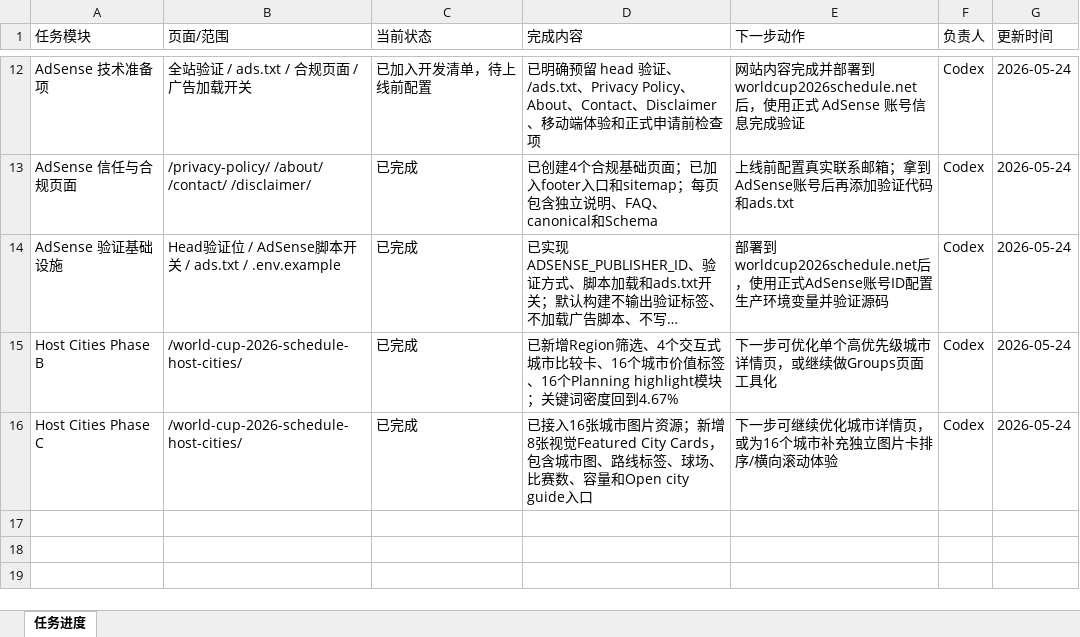
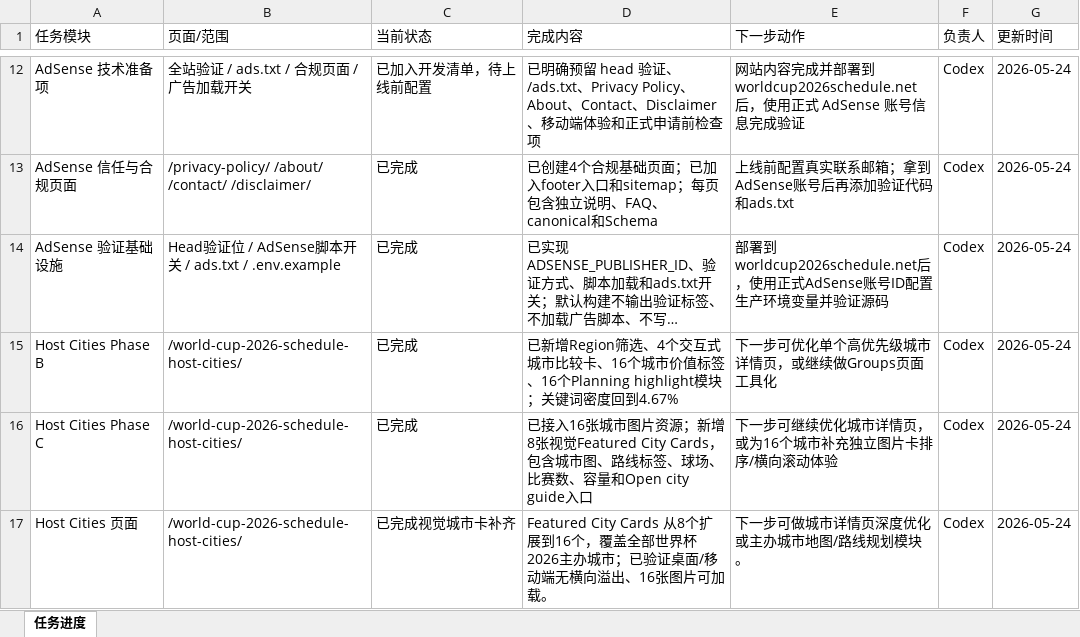
Before and after one commit to alabamajumia-del/wc2026schedule, an Excel workbook: task-progress/wc2026schedule-task-progress.xlsx, sheet 任务进度, drawn as a sheet; only a part is shown, gaps mark what is left out; long unchanged cells end in …; values as stored, in another font and other column widths than the file's, no borders; the diff names each change by its address in the sheet, - before the commit and + after, or states it on an @@ line.

Commit message:
Show all host city visual cards

```diff
--- a/task-progress/wc2026schedule-task-progress.xlsx (sheet 任务进度)
+++ b/task-progress/wc2026schedule-task-progress.xlsx (sheet 任务进度)
+row 17: Host Cities 页面 | /world-cup-2026-schedule-host-cities/ | 已完成视觉城市卡补齐 | Featured City Cards 从8个扩展到16个，覆盖全部世界杯2026主办城市；已验证桌面/移动端无横向溢出、16张图片可加载。 | 下一步可做城市详情页深度优化或主办城市地图/路线规划模块。 | Codex | 2026-05-24
```
Also changed, not shown: 5 other files.
